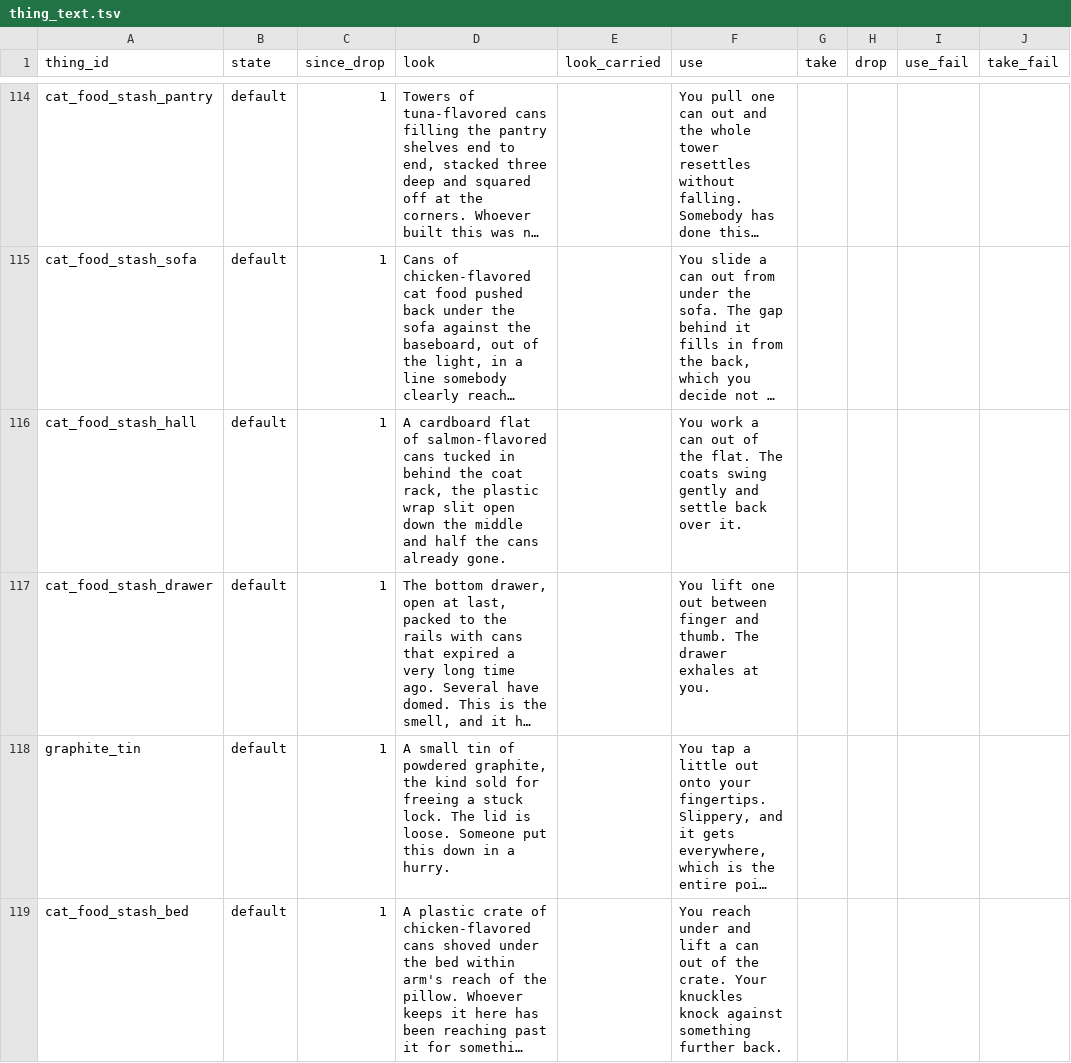
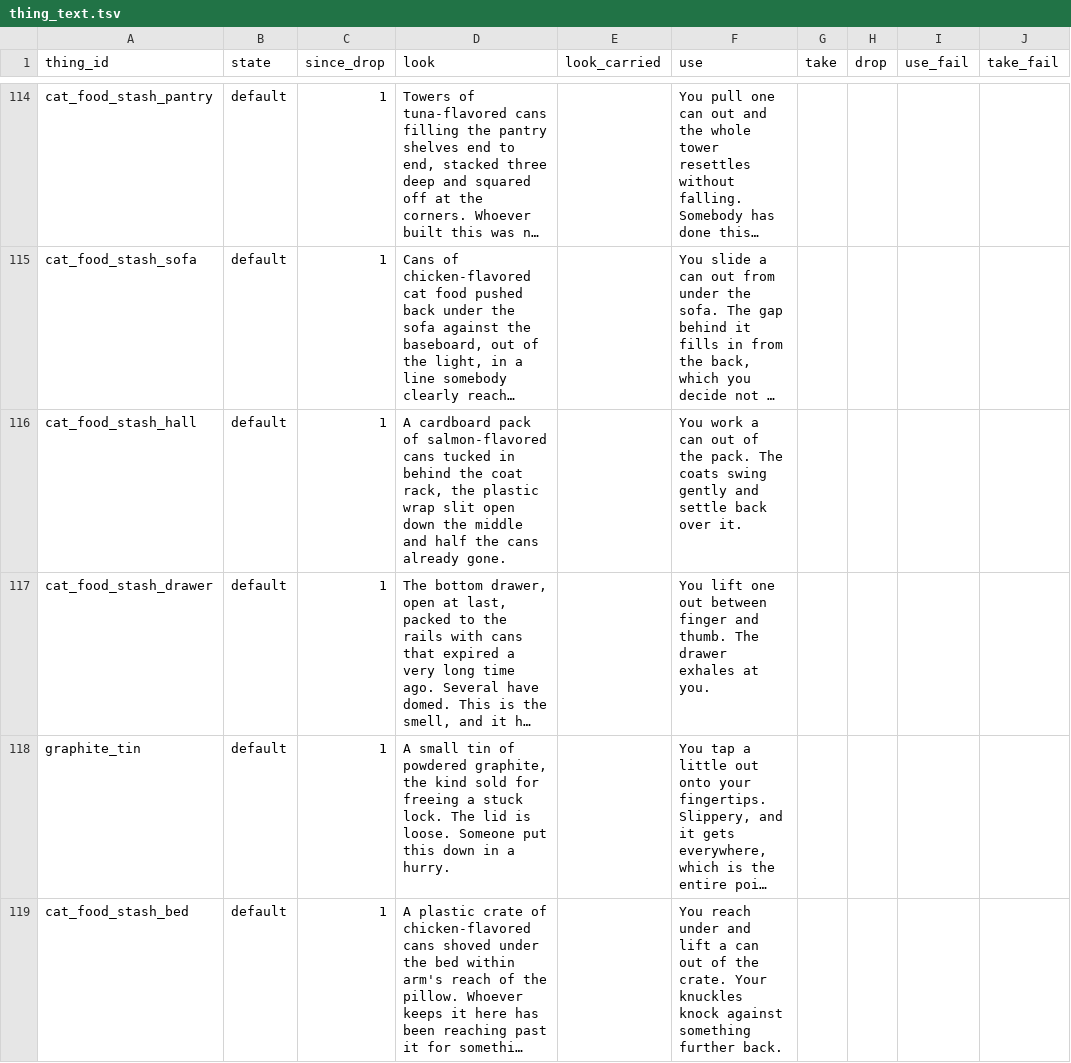
Before and after one commit to kelseybooth/halloween-in-june, a TSV file: creative content/thing_text.tsv, drawn as a sheet; only a part is shown, gaps mark what is left out; long unchanged cells end in …; the diff covers the shown part only; the diff names each change by its address in the sheet, - before the commit and + after, or states it on an @@ line.

```diff
--- a/creative content/thing_text.tsv
+++ b/creative content/thing_text.tsv
-D116 (look): A cardboard flat of salmon-flavored…
+D116 (look): A cardboard pack of salmon-flavored…
-F116 (use): …of the flat. The coats…
+F116 (use): …of the pack. The coats…
```
Also changed, not shown: 2 added rows, 1 removed row and 9 edited cells elsewhere in this file, creative content/room_text.tsv, creative content/things.tsv, 6 other files.
